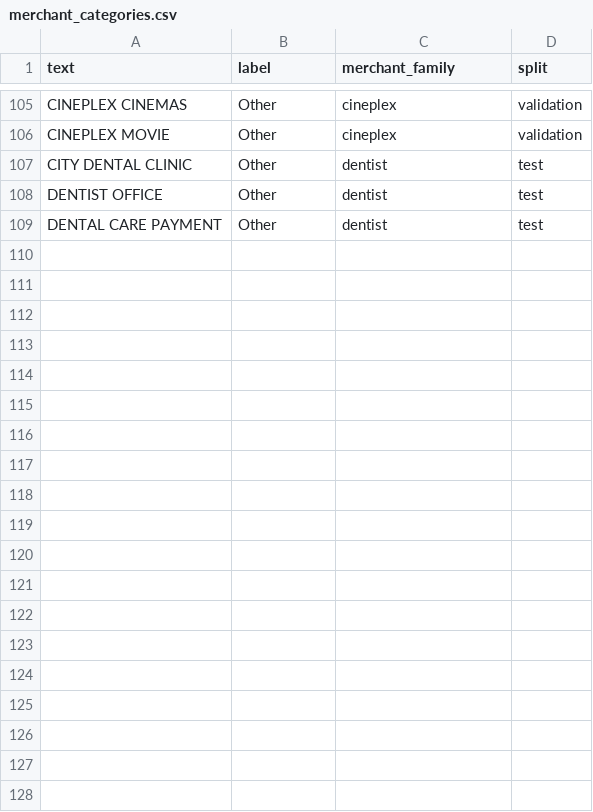
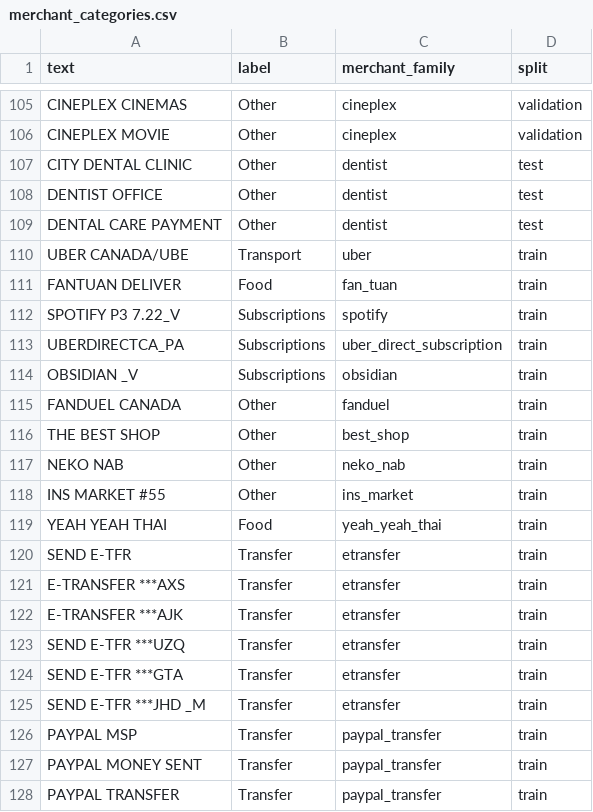
Before and after one commit to tangedy/MinimalFinance, a CSV file: MLTrainingData/merchant_categories.csv, drawn as a sheet; only a part is shown, gaps mark what is left out; the diff covers the shown part only.

Commit message:
new transaction categories, new training data

```diff
--- a/MLTrainingData/merchant_categories.csv
+++ b/MLTrainingData/merchant_categories.csv
@@ -109 +109,20 @@ DENTIST OFFICE,Other,dentist,test
 DENTAL CARE PAYMENT,Other,dentist,test
+UBER CANADA/UBE,Transport,uber,train
+FANTUAN DELIVER,Food,fan_tuan,train
+SPOTIFY P3 7.22_V,Subscriptions,spotify,train
+UBERDIRECTCA_PA,Subscriptions,uber_direct_subscription,train
+OBSIDIAN _V,Subscriptions,obsidian,train
+FANDUEL CANADA,Other,fanduel,train
+THE BEST SHOP,Other,best_shop,train
+NEKO NAB,Other,neko_nab,train
+INS MARKET #55,Other,ins_market,train
+YEAH YEAH THAI,Food,yeah_yeah_thai,train
+SEND E-TFR,Transfer,etransfer,train
+E-TRANSFER ***AXS,Transfer,etransfer,train
+E-TRANSFER ***AJK,Transfer,etransfer,train
+SEND E-TFR ***UZQ,Transfer,etransfer,train
+SEND E-TFR ***GTA,Transfer,etransfer,train
+SEND E-TFR ***JHD _M,Transfer,etransfer,train
+PAYPAL MSP,Transfer,paypal_transfer,train
+PAYPAL MONEY SENT,Transfer,paypal_transfer,train
+PAYPAL TRANSFER,Transfer,paypal_transfer,train
```
Also changed, not shown: 27 added rows elsewhere in this file, 8 other files.
